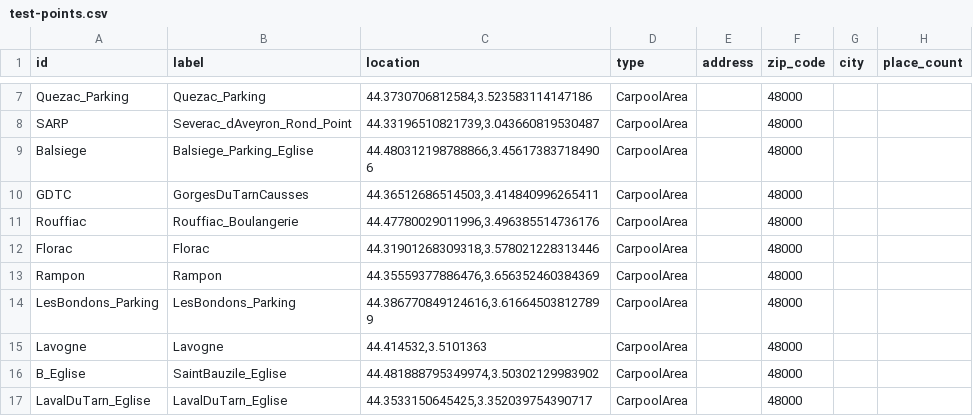
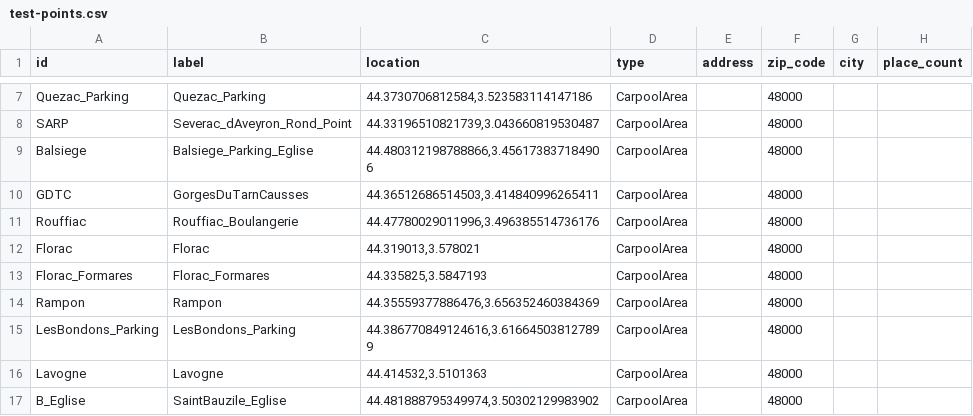
Before and after one commit to oxymore-tech/liane, a CSV file: back/src/Liane/Liane.Test/Resources/test-points.csv, drawn as a sheet; only a part is shown, gaps mark what is left out; the shorter side is filled out with more unchanged rows.

```diff
--- a/back/src/Liane/Liane.Test/Resources/test-points.csv
+++ b/back/src/Liane/Liane.Test/Resources/test-points.csv
@@ -11,3 +11,4 @@ GDTC,GorgesDuTarnCausses,"44.36512686514503,3.414840996265411",CarpoolArea,"",48
 Rouffiac,Rouffiac_Boulangerie,"44.47780029011996,3.496385514736176",CarpoolArea,"",48000,"",
-Florac,Florac,"44.31901268309318,3.578021228313446",CarpoolArea,"",48000,"",
+Florac,Florac,"44.319013,3.578021",CarpoolArea,"",48000,"",
+Florac_Formares,Florac_Formares,"44.335825,3.5847193",CarpoolArea,"",48000,"",
 Rampon,Rampon,"44.35559377886476,3.656352460384369",CarpoolArea,"",48000,"",
```
Also changed, not shown: 10 other files.
